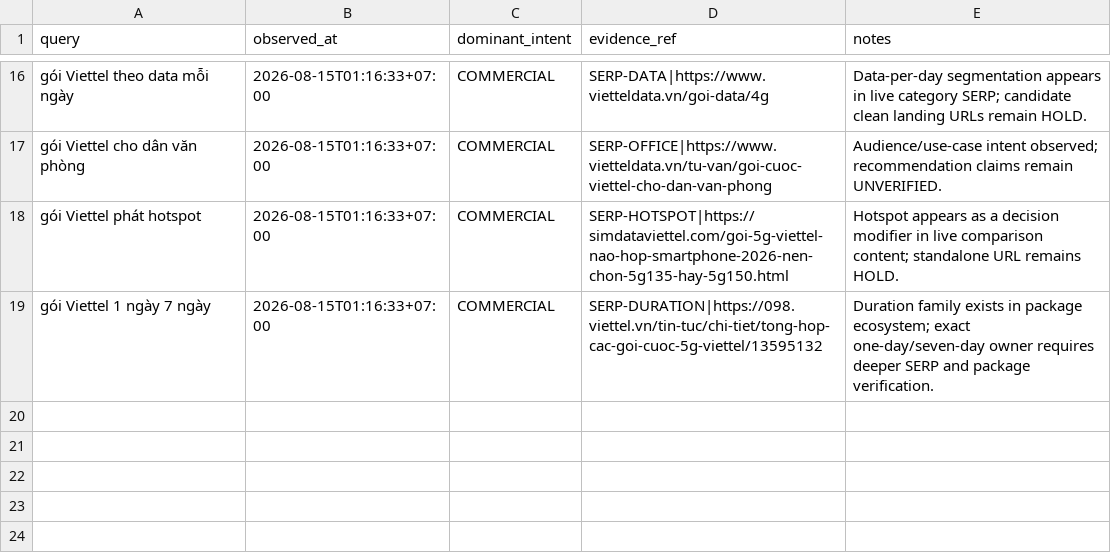
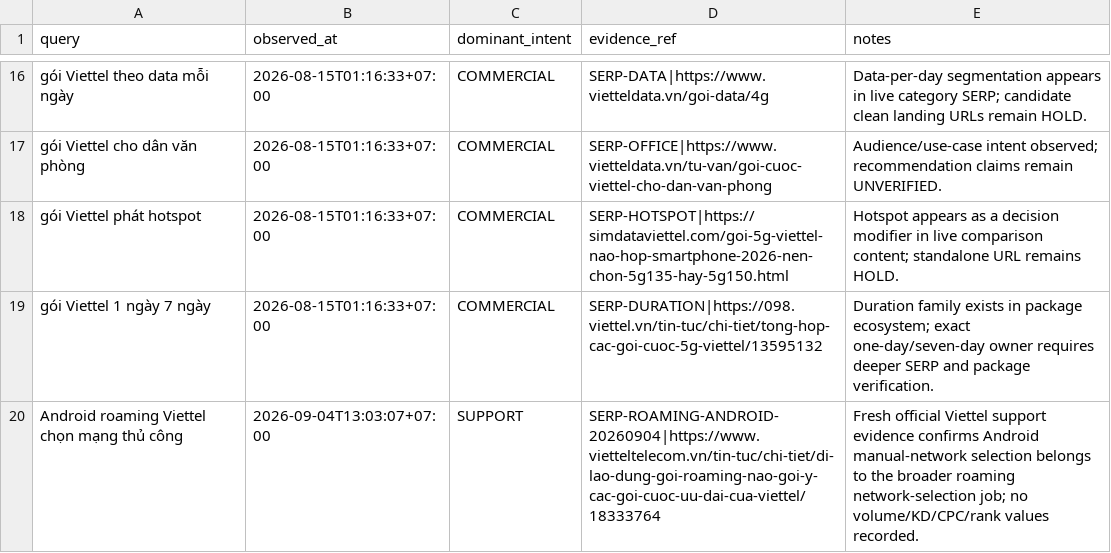
Before and after one commit to capquangfptminhlh/viet-9g, a CSV file: .website-os/evidence/serp-evidence.csv, drawn as a sheet; only a part is shown, gaps mark what is left out.

Commit message:
seo: record fresh Android roaming SERP evidence

```diff
--- a/.website-os/evidence/serp-evidence.csv
+++ b/.website-os/evidence/serp-evidence.csv
@@ -19 +19,2 @@ gói Viettel phát hotspot,2026-08-15T01:16:33+07:00,COMMERCIAL,SERP-HOTSPOT|htt
 gói Viettel 1 ngày 7 ngày,2026-08-15T01:16:33+07:00,COMMERCIAL,SERP-DURATION|https://098.viettel.vn/tin-tuc/chi-tiet/tong-hop-cac-goi-cuoc-5g-viettel/13595132,Duration family exists in package ecosystem; exact one-day/seven-day owner requires deeper SERP and package verification.
+Android roaming Viettel chọn mạng thủ công,2026-09-04T13:03:07+07:00,SUPPORT,SERP-ROAMING-ANDROID-20260904|https://www.vietteltelecom.vn/tin-tuc/chi-tiet/di-lao-dung-goi-roaming-nao-goi-y-cac-goi-cuoc-uu-dai-cua-viettel/18333764,Fresh official Viettel support evidence confirms Android manual-network selection belongs to the broader roaming network-selection job; no volume/KD/CPC/rank values recorded.
```
